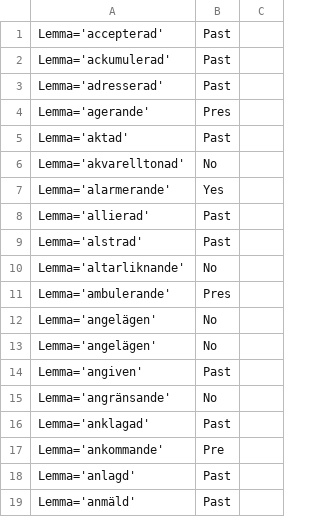
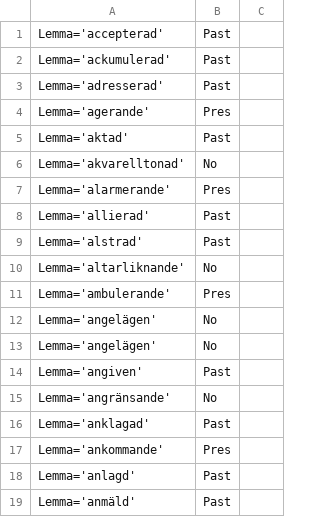
Before and after one commit to UniversalDependencies/UD_Swedish-Talbanken, a TSV file: not-to-release/participle_classification_list.tsv, drawn as a sheet; only a part is shown.

Commit message:
Update participle_classification_list.tsv

```diff
--- a/not-to-release/participle_classification_list.tsv
+++ b/not-to-release/participle_classification_list.tsv
@@ -6,3 +6,3 @@ Lemma='aktad'	Past
 Lemma='akvarelltonad'	No
-Lemma='alarmerande'	Yes
+Lemma='alarmerande'	Pres
 Lemma='allierad'	Past
@@ -16,3 +16,3 @@ Lemma='angränsande'	No
 Lemma='anklagad'	Past
-Lemma='ankommande'	Pre
+Lemma='ankommande'	Pres
 Lemma='anlagd'	Past
```
